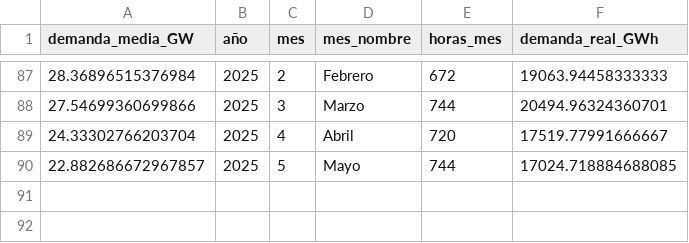
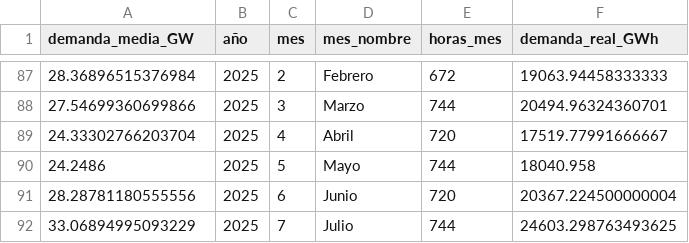
Before and after one commit to PowerAvenger/epowerapp, a CSV file: local_bbdd/demanda_mensual.csv, drawn as a sheet; only a part is shown, gaps mark what is left out.

Commit message:
medias moviles escala cv

```diff
--- a/local_bbdd/demanda_mensual.csv
+++ b/local_bbdd/demanda_mensual.csv
@@ -89,2 +89,4 @@ demanda_media_GW;año;mes;mes_nombre;horas_mes;demanda_real_GWh
 24.33302766203704;2025;4;Abril;720;17519.77991666667
-22.882686672967857;2025;5;Mayo;744;17024.718884688085
+24.2486;2025;5;Mayo;744;18040.958
+28.28781180555556;2025;6;Junio;720;20367.224500000004
+33.06894995093229;2025;7;Julio;744;24603.298763493625
```
Also changed, not shown: 7 other files.
